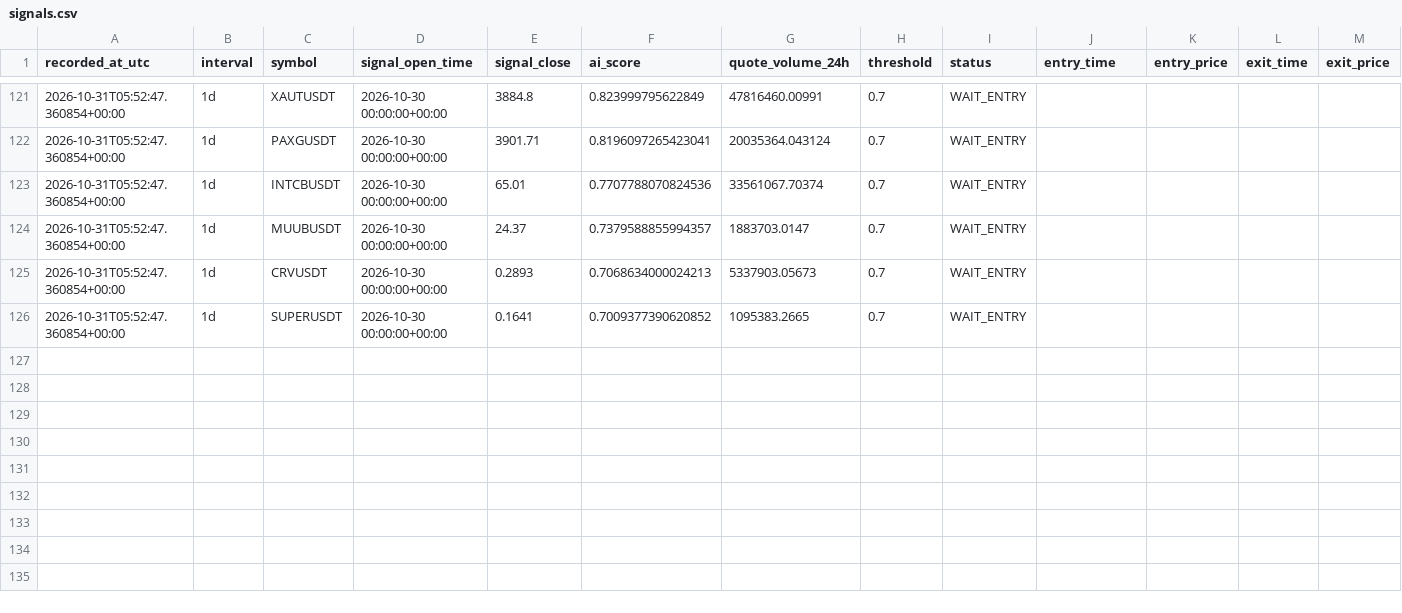
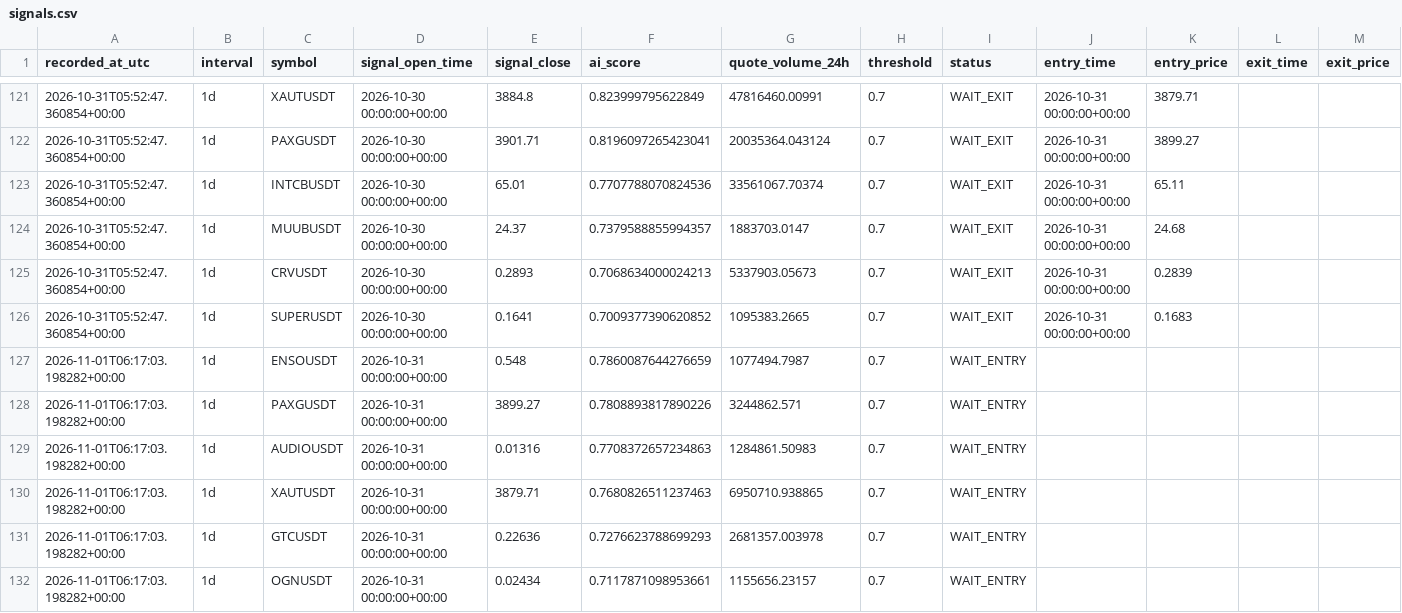
Before and after one commit to ISTATAM/CryptoAI-Online, a CSV file: paper_trading/signals.csv, drawn as a sheet; only a part is shown, gaps mark what is left out; rows hold the shown columns only; the diff covers the shown part only; the diff names each change by its address in the sheet, - before the commit and + after, or states it on an @@ line.

```diff
--- a/paper_trading/signals.csv
+++ b/paper_trading/signals.csv
-I121:I126 (status): WAIT_ENTRY
+I121:I126 (status): WAIT_EXIT
-J121:J126 (entry_time): (empty)
+J121:J126 (entry_time): 2026-10-31 00:00:00+00:00
-K121 (entry_price): (empty)
+K121 (entry_price): 3879.71
-K122 (entry_price): (empty)
+K122 (entry_price): 3899.27
-K123 (entry_price): (empty)
+K123 (entry_price): 65.11
-K124 (entry_price): (empty)
+K124 (entry_price): 24.68
-K125 (entry_price): (empty)
+K125 (entry_price): 0.2839
-K126 (entry_price): (empty)
+K126 (entry_price): 0.1683
+row 127: 2026-11-01T06:17:03.198282+00:00 | 1d | ENSOUSDT | 2026-10-31 00:00:00+00:00 | 0.548 | 0.7860087644276659 | 1077494.7987 | 0.7 | WAIT_ENTRY
+row 128: 2026-11-01T06:17:03.198282+00:00 | 1d | PAXGUSDT | 2026-10-31 00:00:00+00:00 | 3899.27 | 0.7808893817890226 | 3244862.571 | 0.7 | WAIT_ENTRY
+row 129: 2026-11-01T06:17:03.198282+00:00 | 1d | AUDIOUSDT | 2026-10-31 00:00:00+00:00 | 0.01316 | 0.7708372657234863 | 1284861.50983 | 0.7 | WAIT_ENTRY
+row 130: 2026-11-01T06:17:03.198282+00:00 | 1d | XAUTUSDT | 2026-10-31 00:00:00+00:00 | 3879.71 | 0.7680826511237463 | 6950710.938865 | 0.7 | WAIT_ENTRY
+row 131: 2026-11-01T06:17:03.198282+00:00 | 1d | GTCUSDT | 2026-10-31 00:00:00+00:00 | 0.22636 | 0.7276623788699293 | 2681357.003978 | 0.7 | WAIT_ENTRY
+row 132: 2026-11-01T06:17:03.198282+00:00 | 1d | OGNUSDT | 2026-10-31 00:00:00+00:00 | 0.02434 | 0.7117871098953661 | 1155656.23157 | 0.7 | WAIT_ENTRY
```
Also changed, not shown: 81 edited cells elsewhere in this file, paper_trading/performance_trades.csv, 4 other files.
